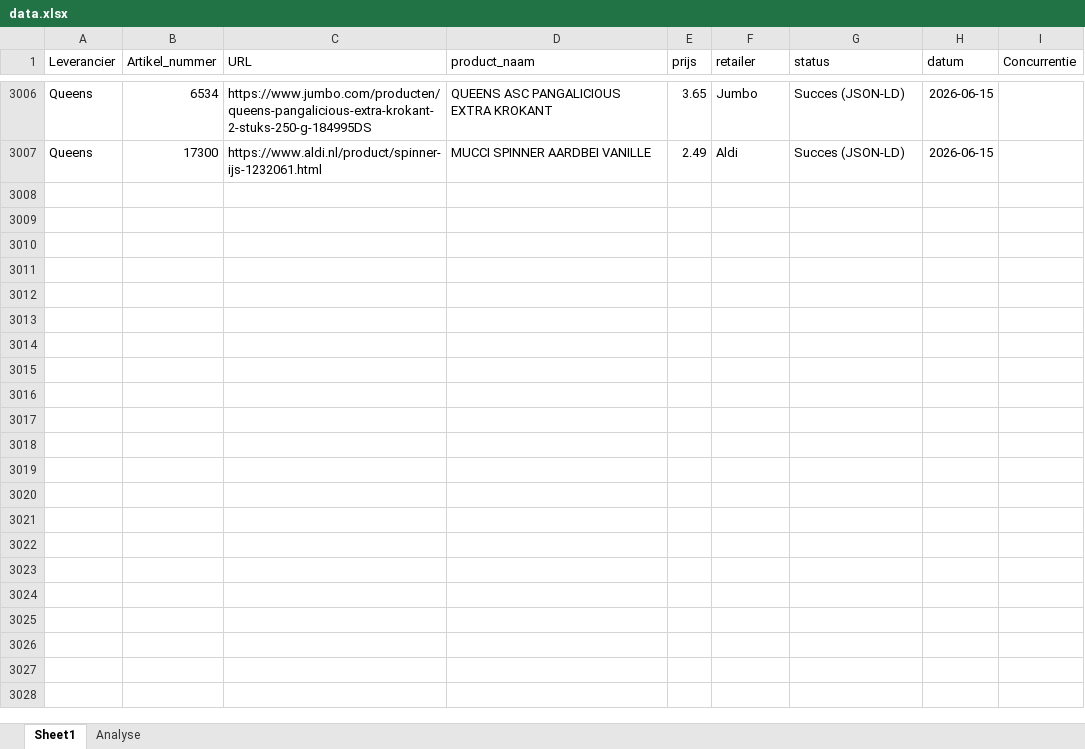
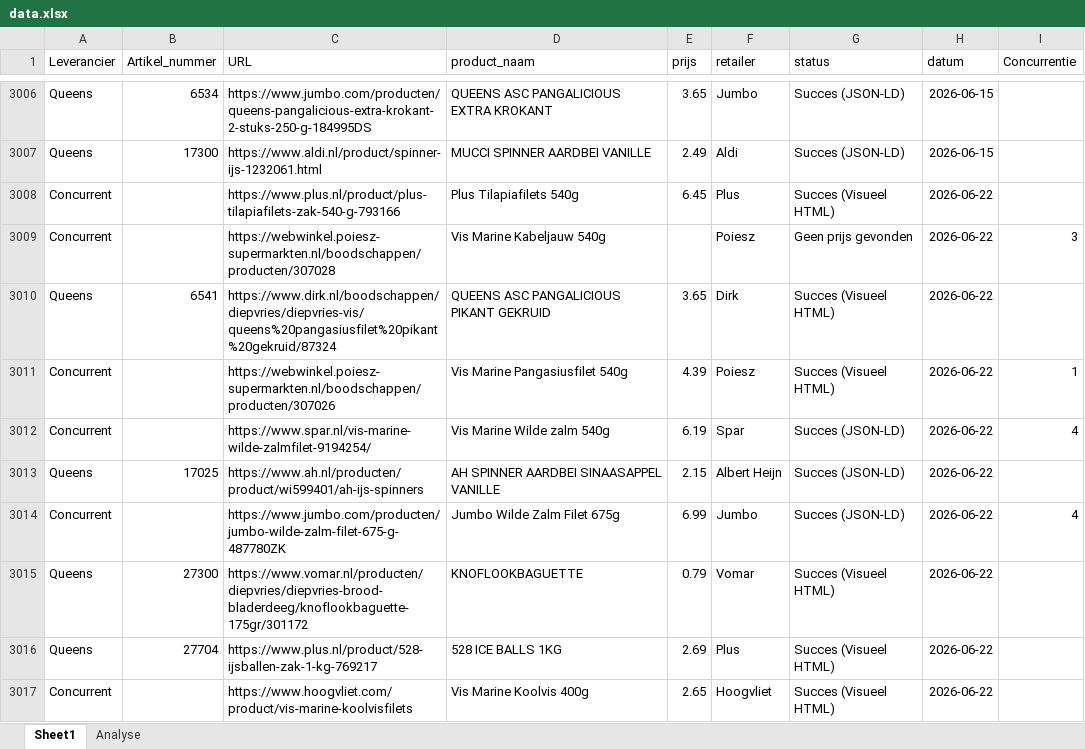
Before and after one commit to gijsbertvandeweg-stack/qp-price-monitor, an Excel workbook: data.xlsx, sheet Sheet1, drawn as a sheet; only a part is shown, gaps mark what is left out; values as stored, in another font and other column widths than the file's, no borders; table styles not drawn; the diff covers the shown part only; the diff names each change by its address in the sheet, - before the commit and + after, or states it on an @@ line.

Commit message:
Data update ma 22-06-2026

```diff
--- a/data.xlsx (sheet Sheet1)
+++ b/data.xlsx (sheet Sheet1)
+row 3008: Concurrent |  | https://www.plus.nl/product/plus-tilapiafilets-zak-540-g-793166 | Plus Tilapiafilets 540g | 6.45 | Plus | Succes (Visueel HTML) | 2026-06-22
+row 3009: Concurrent |  | https://webwinkel.poiesz-supermarkten.nl/boodschappen/producten/307028 | Vis Marine Kabeljauw 540g |  | Poiesz | Geen prijs gevonden | 2026-06-22 | 3
+row 3010: Queens | 6541 | https://www.dirk.nl/boodschappen/diepvries/diepvries-vis/queens%20pangasiusfilet%20pikant%20gekruid/87324 | QUEENS ASC PANGALICIOUS PIKANT GEKRUID | 3.65 | Dirk | Succes (Visueel HTML) | 2026-06-22
+row 3011: Concurrent |  | https://webwinkel.poiesz-supermarkten.nl/boodschappen/producten/307026 | Vis Marine Pangasiusfilet 540g | 4.39 | Poiesz | Succes (Visueel HTML) | 2026-06-22 | 1
+row 3012: Concurrent |  | https://www.spar.nl/vis-marine-wilde-zalmfilet-9194254/ | Vis Marine Wilde zalm 540g | 6.19 | Spar | Succes (JSON-LD) | 2026-06-22 | 4
+row 3013: Queens | 17025 | https://www.ah.nl/producten/product/wi599401/ah-ijs-spinners | AH SPINNER AARDBEI SINAASAPPEL VANILLE | 2.15 | Albert Heijn | Succes (JSON-LD) | 2026-06-22
+row 3014: Concurrent |  | https://www.jumbo.com/producten/jumbo-wilde-zalm-filet-675-g-487780ZK | Jumbo Wilde Zalm Filet 675g | 6.99 | Jumbo | Succes (JSON-LD) | 2026-06-22 | 4
+row 3015: Queens | 27300 | https://www.vomar.nl/producten/diepvries/diepvries-brood-bladerdeeg/knoflookbaguette-175gr/301172 | KNOFLOOKBAGUETTE | 0.79 | Vomar | Succes (Visueel HTML) | 2026-06-22
+row 3016: Queens | 27704 | https://www.plus.nl/product/528-ijsballen-zak-1-kg-769217 | 528 ICE BALLS 1KG | 2.69 | Plus | Succes (Visueel HTML) | 2026-06-22
+row 3017: Concurrent |  | https://www.hoogvliet.com/product/vis-marine-koolvisfilets | Vis Marine Koolvis 400g | 2.65 | Hoogvliet | Succes (Visueel HTML) | 2026-06-22
```
Also changed, not shown: 93 added rows elsewhere in this sheet.
